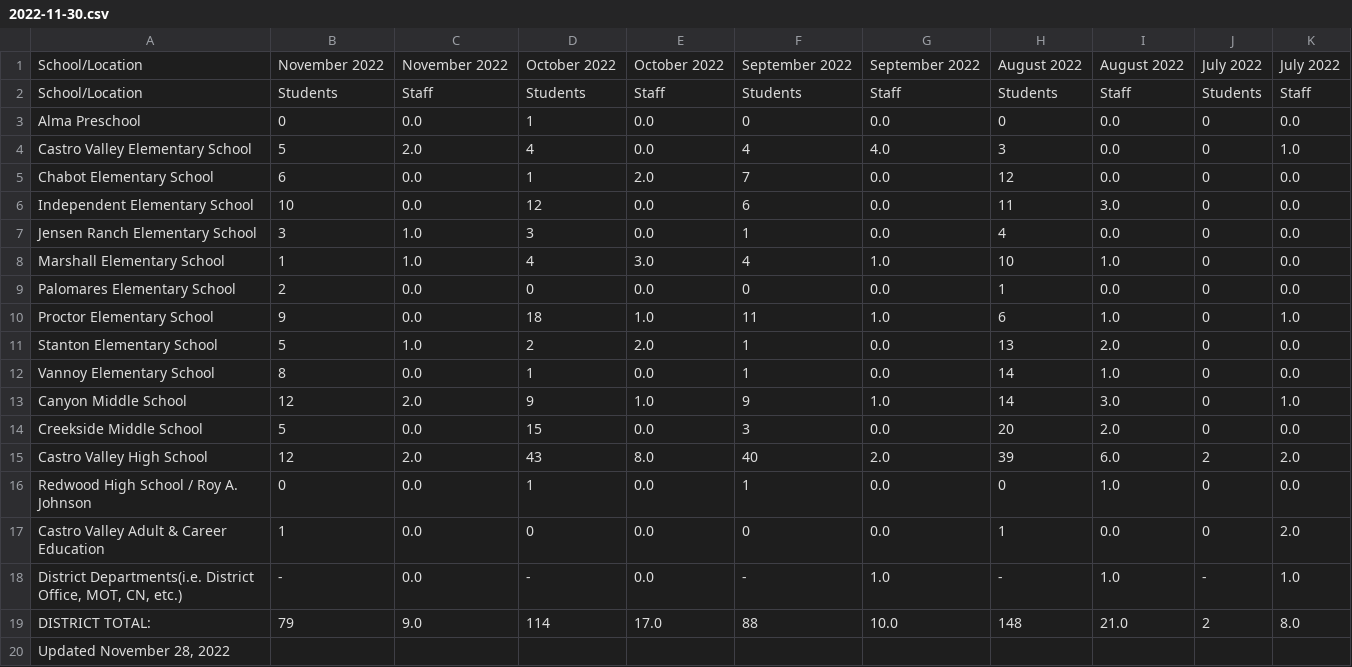
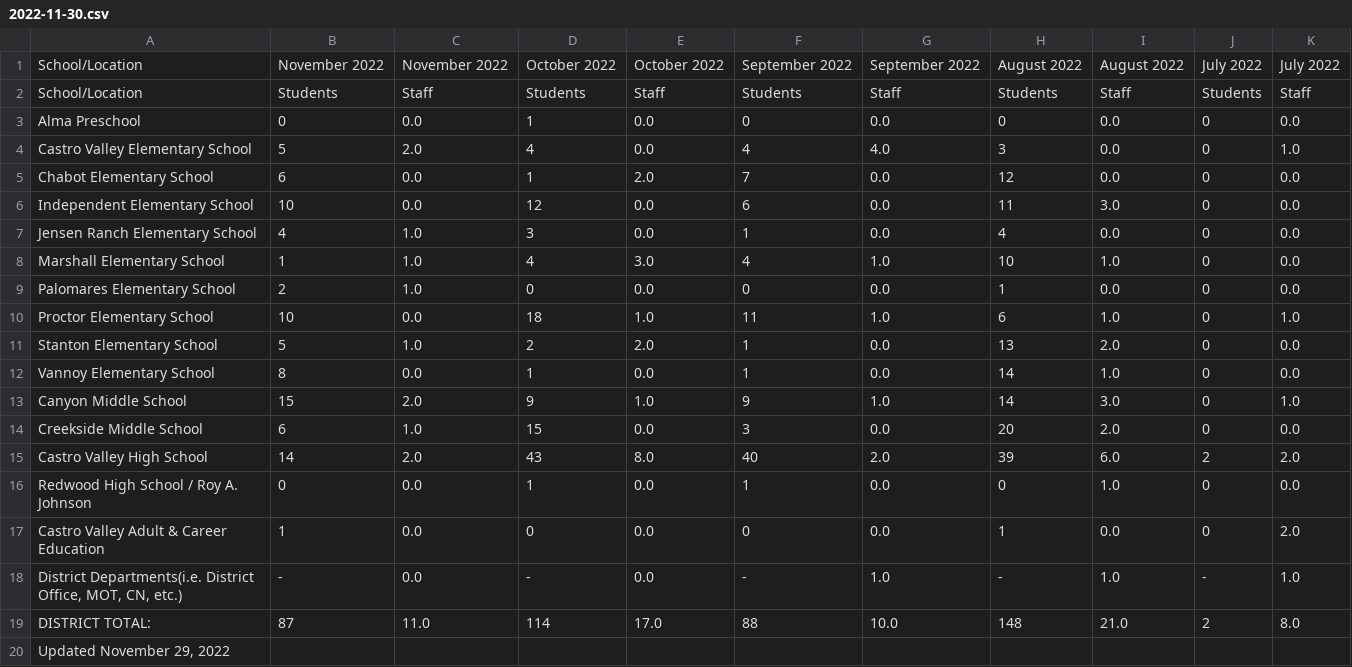
Before and after one commit to tctree333/CVUSD-COVID19-Cases, a CSV file: data/csv/2022-11-30.csv, drawn as a sheet.

```diff
--- a/data/csv/2022-11-30.csv
+++ b/data/csv/2022-11-30.csv
@@ -6,11 +6,11 @@ Chabot Elementary School,6,0.0,1,2.0,7,0.0,12,0.0,0,0.0
 Independent Elementary School,10,0.0,12,0.0,6,0.0,11,3.0,0,0.0
-Jensen Ranch Elementary School,3,1.0,3,0.0,1,0.0,4,0.0,0,0.0
+Jensen Ranch Elementary School,4,1.0,3,0.0,1,0.0,4,0.0,0,0.0
 Marshall Elementary School,1,1.0,4,3.0,4,1.0,10,1.0,0,0.0
-Palomares Elementary School,2,0.0,0,0.0,0,0.0,1,0.0,0,0.0
-Proctor Elementary School,9,0.0,18,1.0,11,1.0,6,1.0,0,1.0
+Palomares Elementary School,2,1.0,0,0.0,0,0.0,1,0.0,0,0.0
+Proctor Elementary School,10,0.0,18,1.0,11,1.0,6,1.0,0,1.0
 Stanton Elementary School,5,1.0,2,2.0,1,0.0,13,2.0,0,0.0
 Vannoy Elementary School,8,0.0,1,0.0,1,0.0,14,1.0,0,0.0
-Canyon Middle School,12,2.0,9,1.0,9,1.0,14,3.0,0,1.0
-Creekside Middle School,5,0.0,15,0.0,3,0.0,20,2.0,0,0.0
-Castro Valley High School,12,2.0,43,8.0,40,2.0,39,6.0,2,2.0
+Canyon Middle School,15,2.0,9,1.0,9,1.0,14,3.0,0,1.0
+Creekside Middle School,6,1.0,15,0.0,3,0.0,20,2.0,0,0.0
+Castro Valley High School,14,2.0,43,8.0,40,2.0,39,6.0,2,2.0
 Redwood High School / Roy A. Johnson,0,0.0,1,0.0,1,0.0,0,1.0,0,0.0
@@ -18,3 +18,3 @@ Castro Valley Adult & Career Education,1,0.0,0,0.0,0,0.0,1,0.0,0,2.0
 "District Departments(i.e. District Office, MOT, CN, etc.)",-,0.0,-,0.0,-,1.0,-,1.0,-,1.0
-DISTRICT TOTAL:,79,9.0,114,17.0,88,10.0,148,21.0,2,8.0
-"Updated November 28, 2022",,,,,,,,,,
+DISTRICT TOTAL:,87,11.0,114,17.0,88,10.0,148,21.0,2,8.0
+"Updated November 29, 2022",,,,,,,,,,
```
Also changed, not shown: 1 other file.
